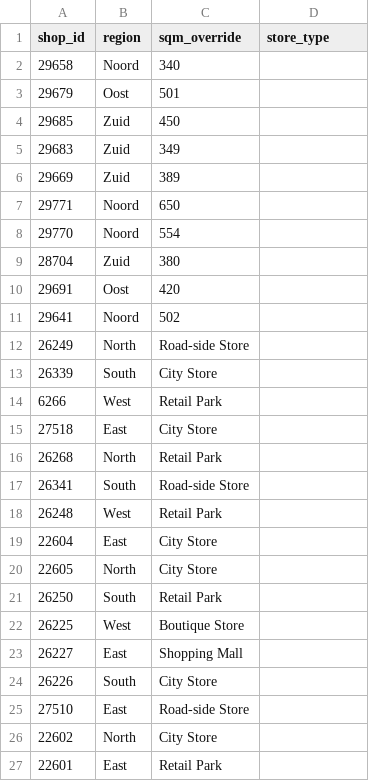
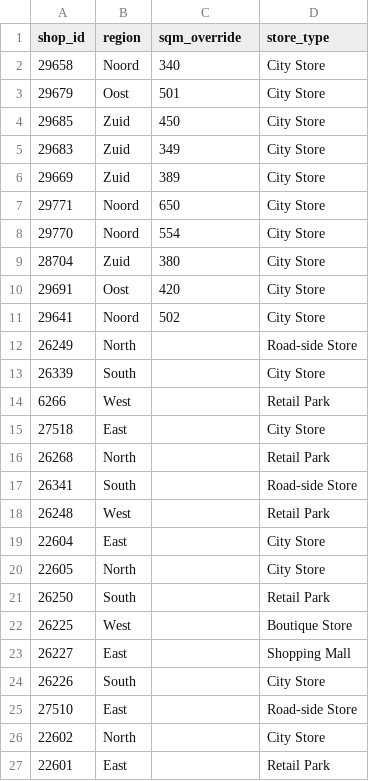
Before and after one commit to pfm-mvp/retail-suite-tool, a CSV file: data/regions.csv, drawn as a sheet; only a part is shown; the diff covers the shown part only.

Commit message:
Update regions.csv

```diff
--- a/data/regions.csv
+++ b/data/regions.csv
@@ -1,27 +1,27 @@
 shop_id;region;sqm_override;store_type
-29658;Noord;340;
-29679;Oost;501;
-29685;Zuid;450;
-29683;Zuid;349;
-29669;Zuid;389;
-29771;Noord;650;
-29770;Noord;554;
-28704;Zuid;380;
-29691;Oost;420;
-29641;Noord;502;
-26249;North;Road-side Store;
-26339;South;City Store;
-6266;West;Retail Park;
-27518;East;City Store;
-26268;North;Retail Park;
-26341;South;Road-side Store;
-26248;West;Retail Park;
-22604;East;City Store;
-22605;North;City Store;
-26250;South;Retail Park;
-26225;West;Boutique Store;
-26227;East;Shopping Mall;
-26226;South;City Store;
-27510;East;Road-side Store;
-22602;North;City Store;
-22601;East;Retail Park;
+29658;Noord;340;City Store
+29679;Oost;501;City Store
+29685;Zuid;450;City Store
+29683;Zuid;349;City Store
+29669;Zuid;389;City Store
+29771;Noord;650;City Store
+29770;Noord;554;City Store
+28704;Zuid;380;City Store
+29691;Oost;420;City Store
+29641;Noord;502;City Store
+26249;North;;Road-side Store
+26339;South;;City Store
+6266;West;;Retail Park
+27518;East;;City Store
+26268;North;;Retail Park
+26341;South;;Road-side Store
+26248;West;;Retail Park
+22604;East;;City Store
+22605;North;;City Store
+26250;South;;Retail Park
+26225;West;;Boutique Store
+26227;East;;Shopping Mall
+26226;South;;City Store
+27510;East;;Road-side Store
+22602;North;;City Store
+22601;East;;Retail Park
```
Also changed, not shown: 18 edited cells elsewhere in this file.
